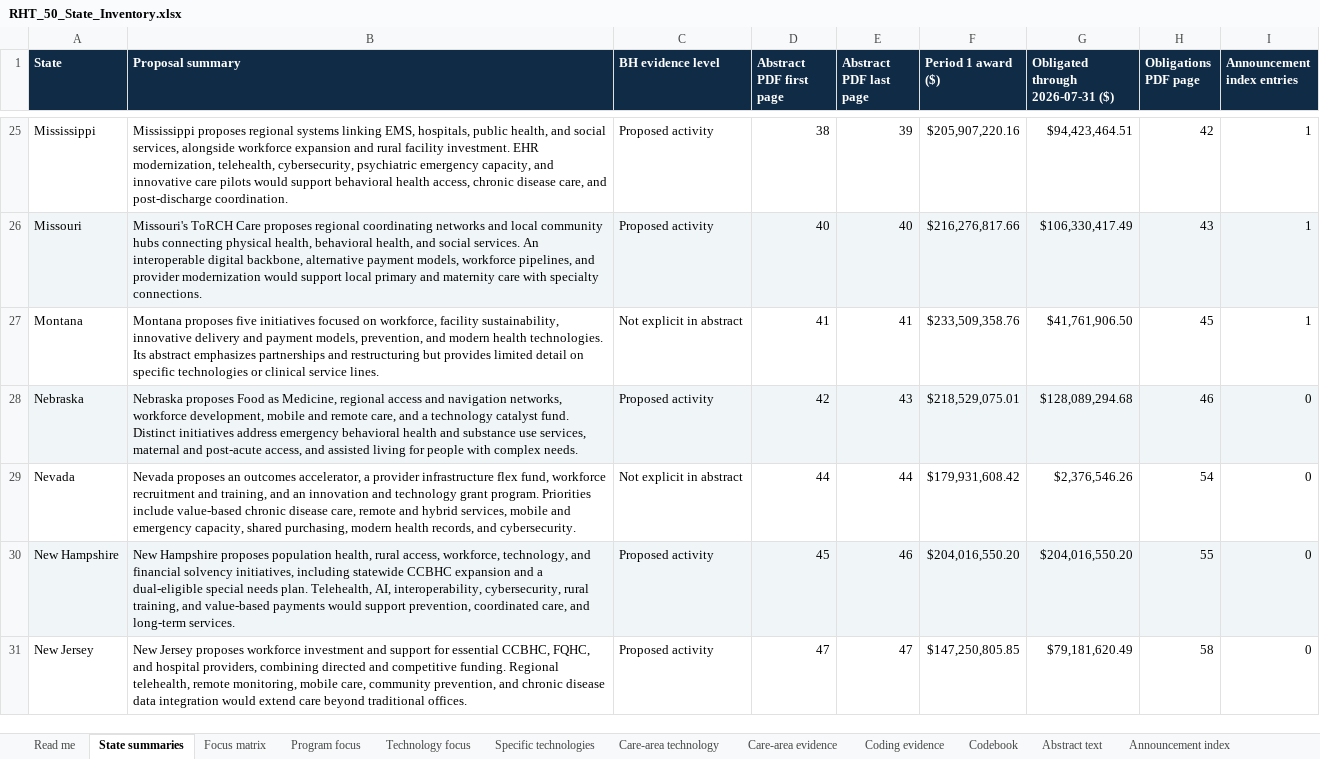
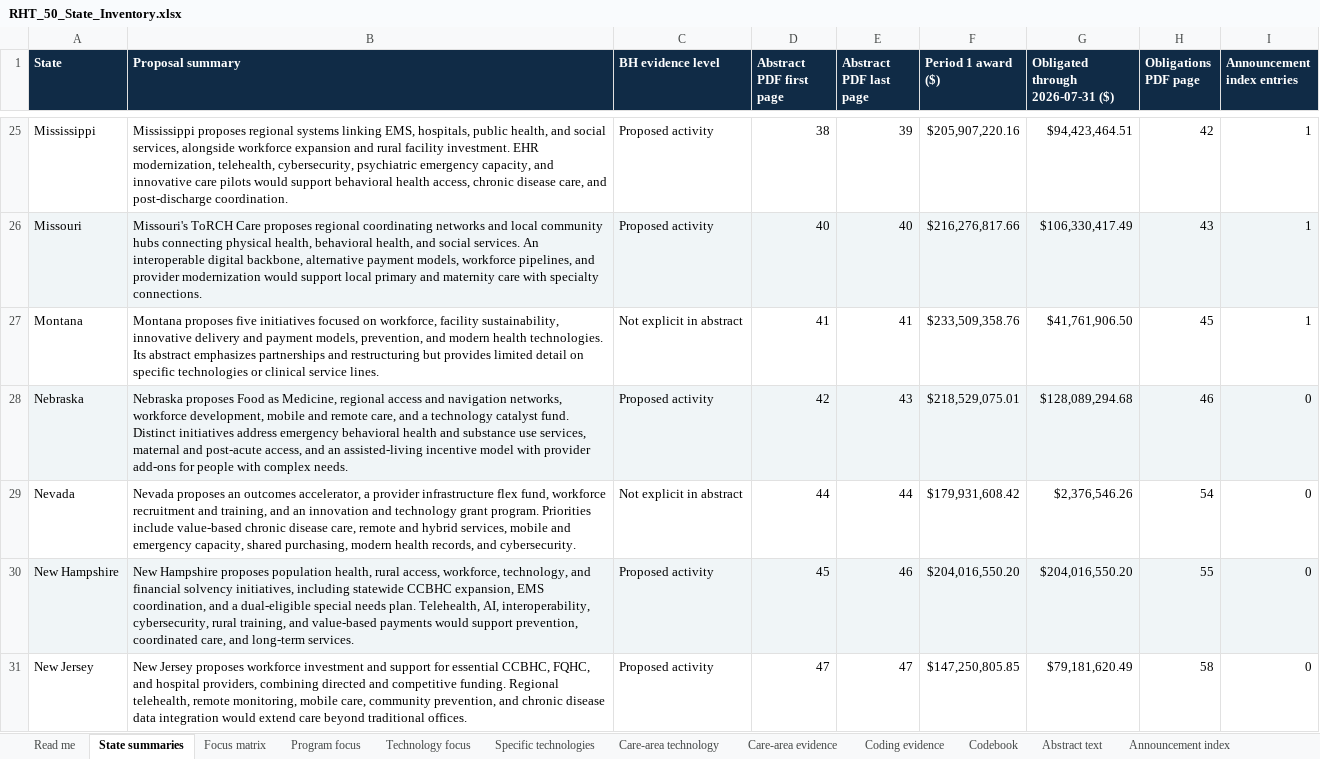
Before and after one commit to mbvibecode/rht-state-atlas, an Excel workbook: RHT_50_State_Inventory.xlsx, sheet State summaries, drawn as a sheet; only a part is shown, gaps mark what is left out; values as stored, in another font and other column widths than the file's, no borders; the diff covers the shown part only; the diff names each change by its address in the sheet, - before the commit and + after, or states it on an @@ line.

Commit message:
reconcile-abstract-and-obligation-evidence
# Conflicts:
#	README.md
#	RHT_50_State_Inventory.xlsx
#	RHT_50_State_Leadership_Report.pdf
#	RHT_Build_Manifest.json
#	RHT_Care_Area_Technology_Reconciliation.csv
#	RHT_Heat_Map_MB.pdf
#	RHT_Reconciliation_Summary.csv
#	RHT_State_Technology_Reconciliation.csv
#	RHT_State_Theme_Reconciliation.csv
#	index.html

```diff
--- a/RHT_50_State_Inventory.xlsx (sheet State summaries)
+++ b/RHT_50_State_Inventory.xlsx (sheet State summaries)
-B28 (Proposal summary): …access, and assisted living for people…
+B28 (Proposal summary): …access, and an assisted-living incentive model with provider add-ons for people…
-B30 (Proposal summary): …statewide CCBHC expansion and a…
+B30 (Proposal summary): …statewide CCBHC expansion, EMS coordination, and a…
```
Also changed, not shown: 9 edited cells elsewhere in this sheet, sheet Theme reconciliation, sheet Tech reconciliation, sheet Reconciliation summary, sheet Coding evidence, sheet Care-tech reconciliation, sheet Source register, 5 more sheets, other sheet tabs, 16 other files.
